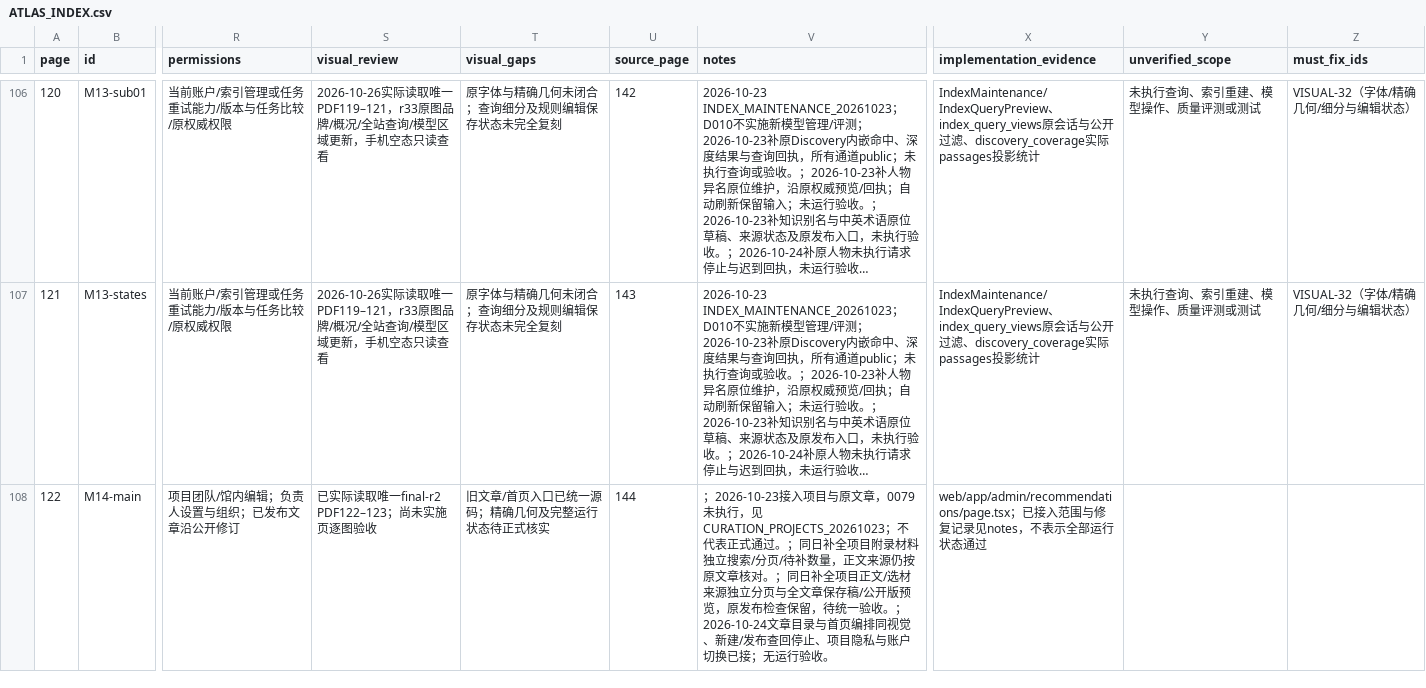
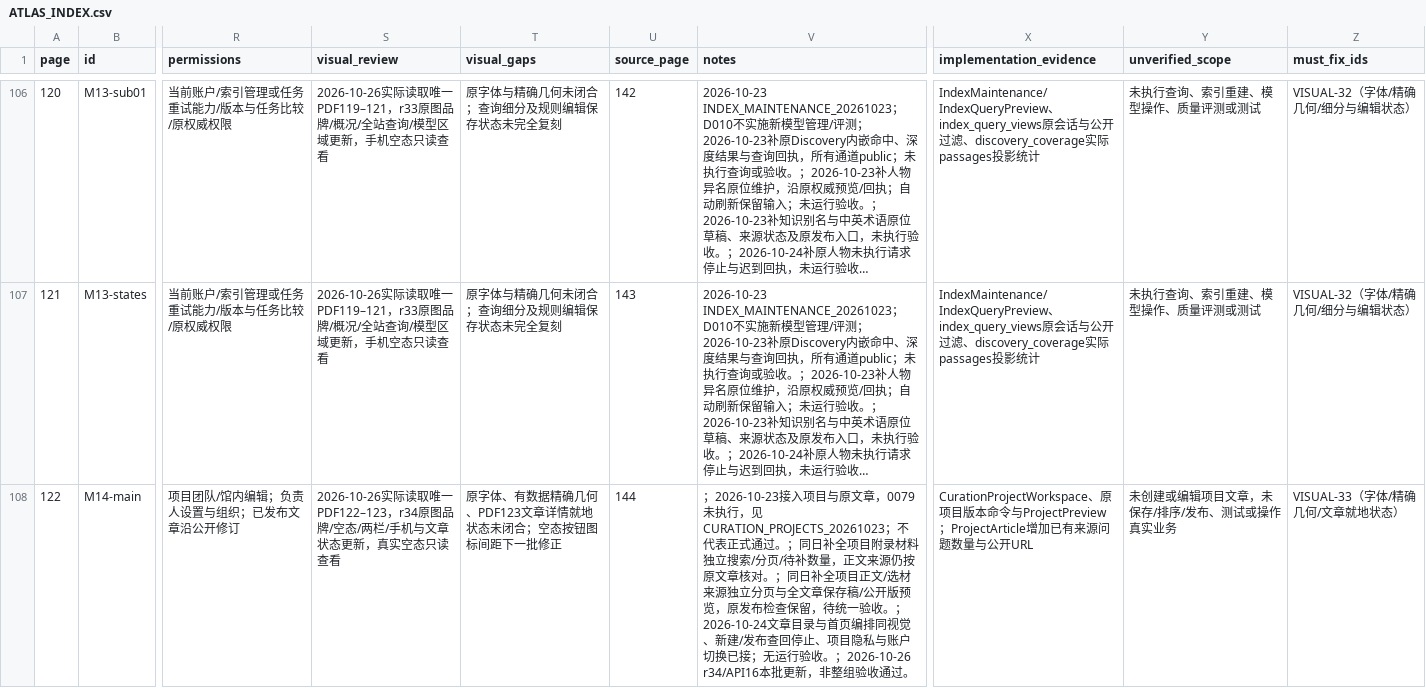
Before and after one commit to WinstonMo0807/social-theory-library, a CSV file: docs/stl4/ATLAS_INDEX.csv, drawn as a sheet; only a part is shown, gaps mark what is left out; long unchanged cells end in …; the diff covers the shown part only; the diff names each change by its address in the sheet, - before the commit and + after, or states it on an @@ line.

Commit message:
fix(curation): match project atlas layout and expose article states

```diff
--- a/docs/stl4/ATLAS_INDEX.csv
+++ b/docs/stl4/ATLAS_INDEX.csv
-S108 (visual_review): 已实际读取唯一final-r2 PDF122–123；尚未实施页逐图验收
+S108 (visual_review): 2026-10-26实际读取唯一PDF122–123，r34原图品牌/空态/两栏/手机与文章状态更新，真实空态只读查看
-T108 (visual_gaps): 旧文章/首页入口已统一源码；精确几何及完整运行状态待正式核实
+T108 (visual_gaps): 原字体、有数据精确几何、PDF123文章详情就地状态未闭合；空态按钮图标间距下一批修正
-V108 (notes): …行验收。
+V108 (notes): …行验收。；2026-10-26 r34/API16本批更新，非整组验收通过。
-X108 (implementation_evidence): web/app/admin/recommendations/page.tsx；已接入范围与修复记录见notes，不表示全部运行状态通过
+X108 (implementation_evidence): CurationProjectWorkspace、原项目版本命令与ProjectPreview；ProjectArticle增加已有来源问题数量与公开URL
-Y108 (unverified_scope): (empty)
+Y108 (unverified_scope): 未创建或编辑项目文章，未保存/排序/发布、测试或操作真实业务
-Z108 (must_fix_ids): (empty)
+Z108 (must_fix_ids): VISUAL-33（字体/精确几何/文章就地状态）
```
Also changed, not shown: 6 edited cells elsewhere in this file, 18 other files.
